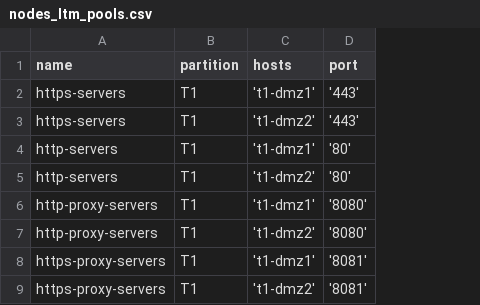
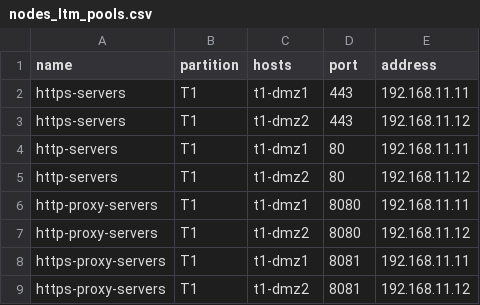
Before and after one commit to iankirkpatrick/ansible-bigip, a CSV file: nodes_ltm_pools.csv, drawn as a sheet; the diff names each change by its address in the sheet, - before the commit and + after, or states it on an @@ line.

```diff
--- a/nodes_ltm_pools.csv
+++ b/nodes_ltm_pools.csv
+column E (address), rows 2-9: 192.168.11.11 | 192.168.11.12 | 192.168.11.11 | 192.168.11.12 | 192.168.11.11 | 192.168.11.12 | 192.168.11.11 | 192.168.11.12
-C2 (hosts): 't1-dmz1'
+C2 (hosts): t1-dmz1
-D2:D3 (port): '443'
+D2:D3 (port): 443
-C3 (hosts): 't1-dmz2'
+C3 (hosts): t1-dmz2
-C4 (hosts): 't1-dmz1'
+C4 (hosts): t1-dmz1
-D4:D5 (port): '80'
+D4:D5 (port): 80
-C5 (hosts): 't1-dmz2'
+C5 (hosts): t1-dmz2
-C6 (hosts): 't1-dmz1'
+C6 (hosts): t1-dmz1
-D6:D7 (port): '8080'
+D6:D7 (port): 8080
-C7 (hosts): 't1-dmz2'
+C7 (hosts): t1-dmz2
-C8 (hosts): 't1-dmz1'
+C8 (hosts): t1-dmz1
-D8:D9 (port): '8081'
+D8:D9 (port): 8081
-C9 (hosts): 't1-dmz2'
+C9 (hosts): t1-dmz2
```
Also changed, not shown: default_routes.csv, virtual_servers.csv, 5 other files.
